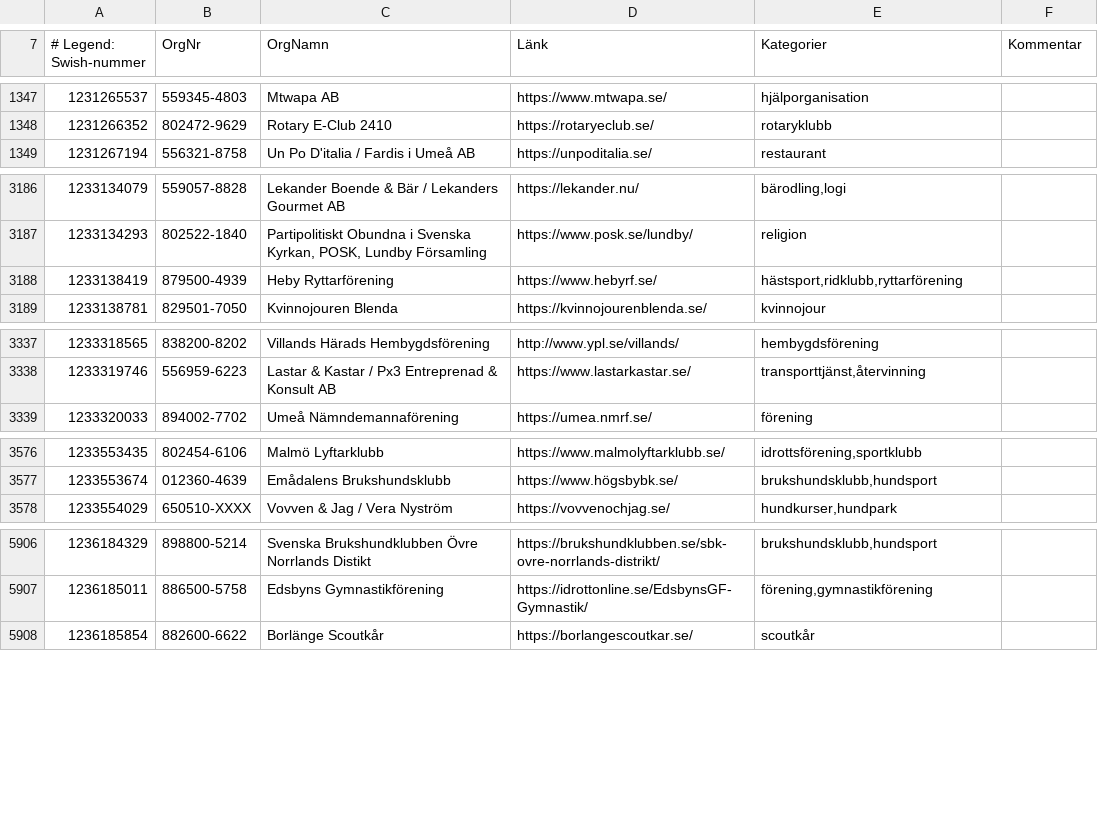
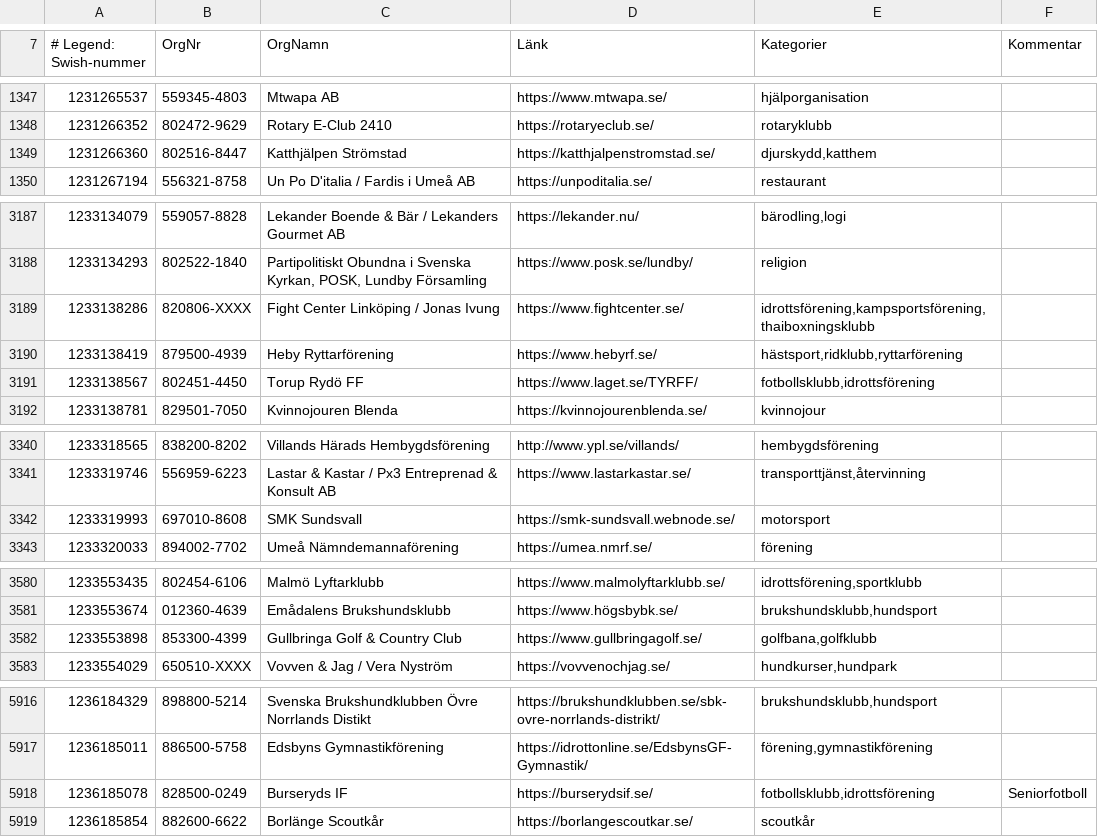
Before and after one commit to cisene/swish-123, a CSV file: text/swish-123-datasource.csv, drawn as a sheet; only a part is shown, gaps mark what is left out; the diff covers the shown part only.

```diff
--- a/text/swish-123-datasource.csv
+++ b/text/swish-123-datasource.csv
@@ -1348,2 +1348,3 @@
 "1231266352","802472-9629","Rotary E-Club 2410","https://rotaryeclub.se/","rotaryklubb",""
+"1231266360","802516-8447","Katthjälpen Strömstad","https://katthjalpenstromstad.se/","djurskydd,katthem",""
 "1231267194","556321-8758","Un Po D'italia / Fardis i Umeå AB","https://unpoditalia.se/","restaurant",""
@@ -3187,3 +3188,5 @@
 "1233134293","802522-1840","Partipolitiskt Obundna i Svenska Kyrkan, POSK, Lundby Församling","https://www.posk.se/lundby/","religion",""
+"1233138286","820806-XXXX","Fight Center Linköping / Jonas Ivung","https://www.fightcenter.se/","idrottsförening,kampsportsförening,thaiboxningsklubb",""
 "1233138419","879500-4939","Heby Ryttarförening","https://www.hebyrf.se/","hästsport,ridklubb,ryttarförening",""
+"1233138567","802451-4450","Torup Rydö FF","https://www.laget.se/TYRFF/","fotbollsklubb,idrottsförening",""
 "1233138781","829501-7050","Kvinnojouren Blenda","https://kvinnojourenblenda.se/","kvinnojour",""
@@ -3338,2 +3341,3 @@
 "1233319746","556959-6223","Lastar & Kastar / Px3 Entreprenad & Konsult AB","https://www.lastarkastar.se/","transporttjänst,återvinning",""
+"1233319993","697010-8608","SMK Sundsvall","https://smk-sundsvall.webnode.se/","motorsport",""
 "1233320033","894002-7702","Umeå Nämndemannaförening","https://umea.nmrf.se/","förening",""
@@ -3577,2 +3581,3 @@
 "1233553674","012360-4639","Emådalens Brukshundsklubb","https://www.högsbybk.se/","brukshundsklubb,hundsport",""
+"1233553898","853300-4399","Gullbringa Golf & Country Club","https://www.gullbringagolf.se/","golfbana,golfklubb",""
 "1233554029","650510-XXXX","Vovven & Jag / Vera Nyström","https://vovvenochjag.se/","hundkurser,hundpark",""
@@ -5907,2 +5917,3 @@
 "1236185011","886500-5758","Edsbyns Gymnastikförening","https://idrottonline.se/EdsbynsGF-Gymnastik/","förening,gymnastikförening",""
+"1236185078","828500-0249","Burseryds IF","https://burserydsif.se/","fotbollsklubb,idrottsförening","Seniorfotboll"
 "1236185854","882600-6622","Borlänge Scoutkår","https://borlangescoutkar.se/","scoutkår",""
```
Also changed, not shown: 6 added rows and 2 edited cells elsewhere in this file, text/swish-123-datasource.tsv, 5 other files.
